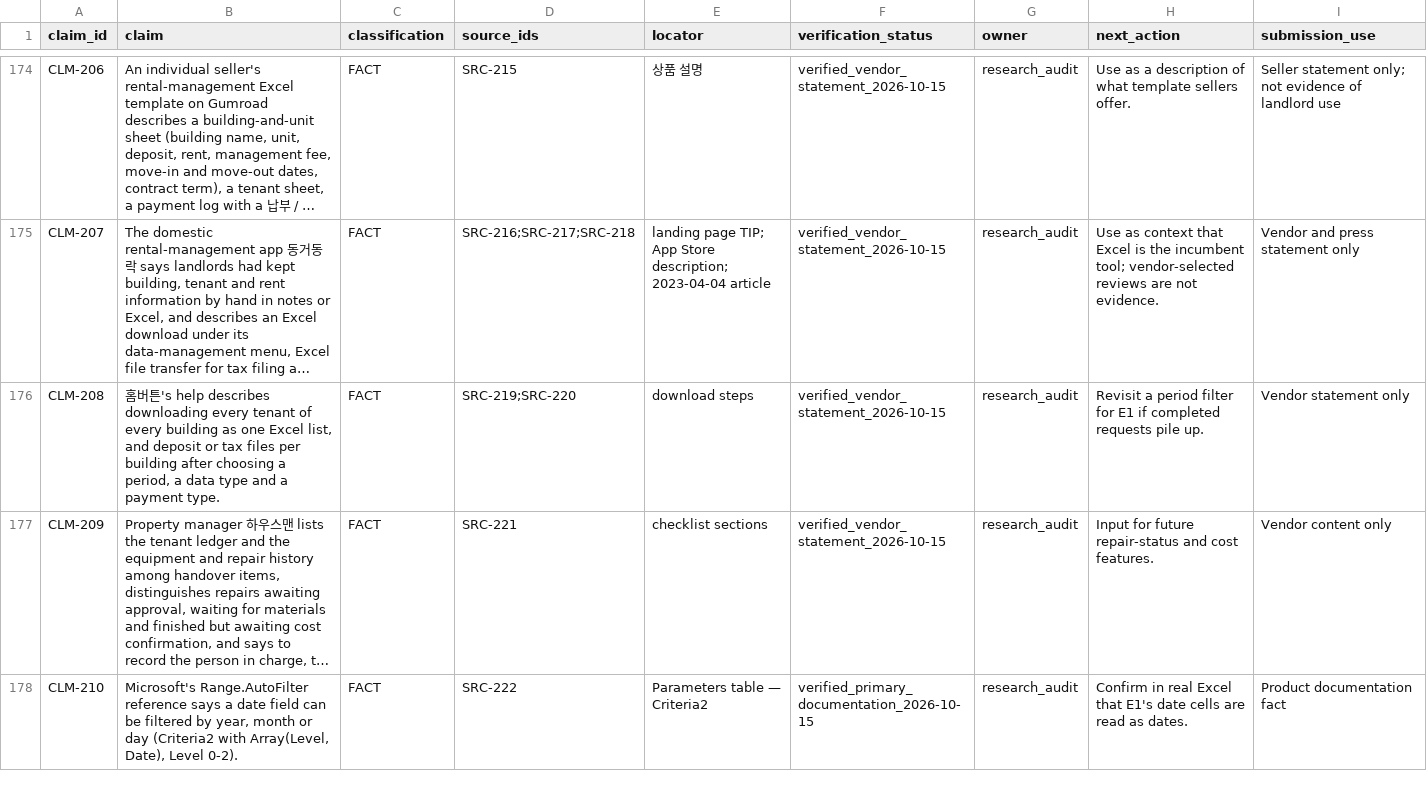
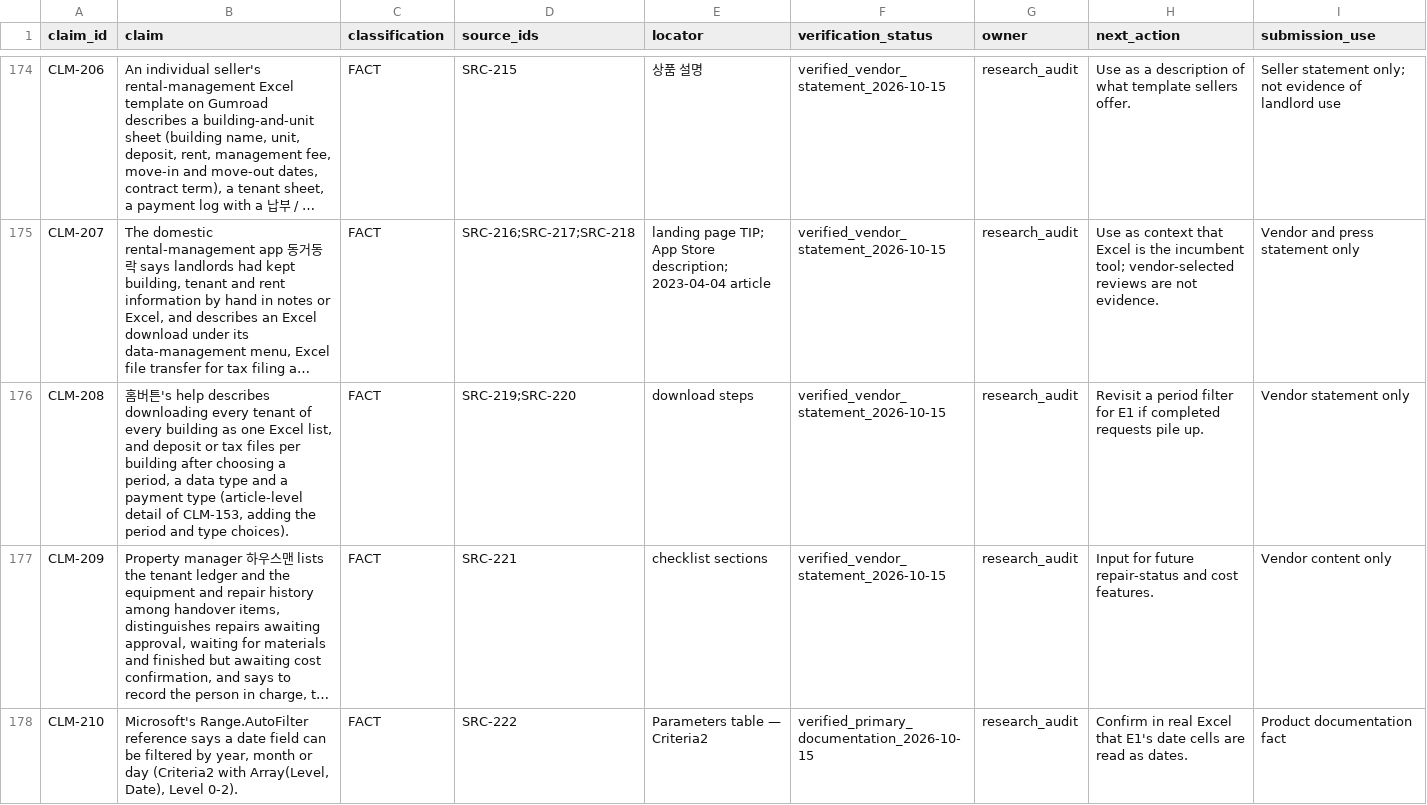
Before and after one commit to edward321416-maker/build-manager, a CSV file: research/sources/claim_registry.csv, drawn as a sheet; only a part is shown, gaps mark what is left out; long unchanged cells end in …; the diff covers the shown part only; the diff names each change by its address in the sheet, - before the commit and + after, or states it on an @@ line.

```diff
--- a/research/sources/claim_registry.csv
+++ b/research/sources/claim_registry.csv
-B176 (claim): …a payment type.
+B176 (claim): …a payment type (article-level detail of CLM-153, adding the period and type choices).
```
Also changed, not shown: 2 edited cells elsewhere in this file, research/sources/source_registry.csv, 1 other file.
